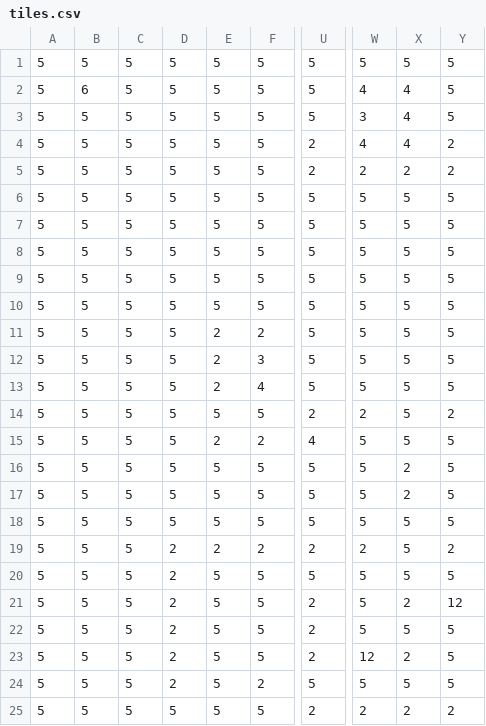
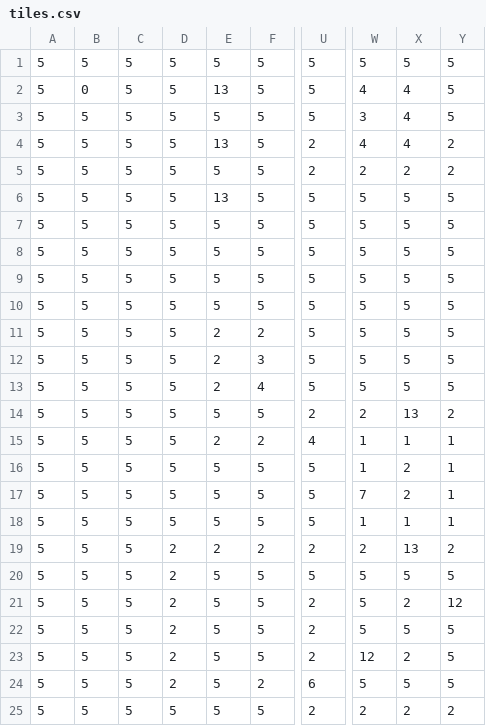
Before and after one commit to mrspeaker/terry, a CSV file: data/level/simplified/level_1/tiles.csv, drawn as a sheet; only a part is shown, gaps mark what is left out; the diff names each change by its address in the sheet, - before the commit and + after, or states it on an @@ line.

Commit message:
dissolver tile

```diff
--- a/data/level/simplified/level_1/tiles.csv
+++ b/data/level/simplified/level_1/tiles.csv
-B2: 6
+B2: 0
-E2: 5
+E2: 13
-E4: 5
+E4: 13
-E6: 5
+E6: 13
-X14: 5
+X14: 13
-W15:W16: 5
+W15:W16: 1
-X15: 5
+X15: 1
-Y15:Y18: 5
+Y15:Y18: 1
-W17: 5
+W17: 7
-W18: 5
+W18: 1
-X18: 5
+X18: 1
-X19: 5
+X19: 13
-U24: 5
+U24: 6
```
Also changed, not shown: 4 other files.
